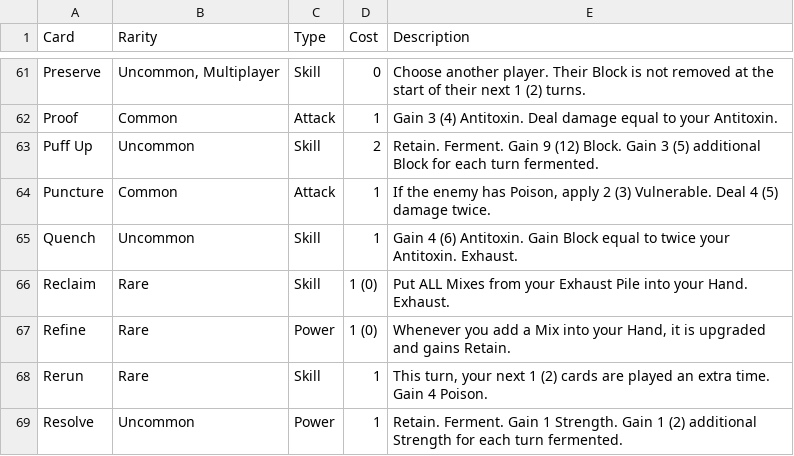
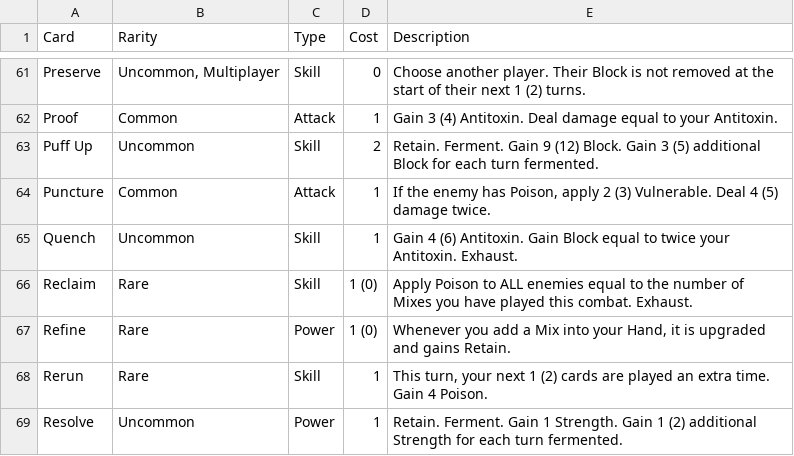
Before and after one commit to sethmcleod/sts2-the-alchemist, a CSV file: cards.csv, drawn as a sheet; only a part is shown, gaps mark what is left out.

```diff
--- a/cards.csv
+++ b/cards.csv
@@ -65,3 +65,3 @@ Puncture,Common,Attack,1,"If the enemy has Poison, apply 2 (3) Vulnerable. Deal
 Quench,Uncommon,Skill,1,Gain 4 (6) Antitoxin. Gain Block equal to twice your Antitoxin. Exhaust.
-Reclaim,Rare,Skill,1 (0),Put ALL Mixes from your Exhaust Pile into your Hand. Exhaust.
+Reclaim,Rare,Skill,1 (0),Apply Poison to ALL enemies equal to the number of Mixes you have played this combat. Exhaust.
 Refine,Rare,Power,1 (0),"Whenever you add a Mix into your Hand, it is upgraded and gains Retain."
```
Also changed, not shown: 27 other files.
